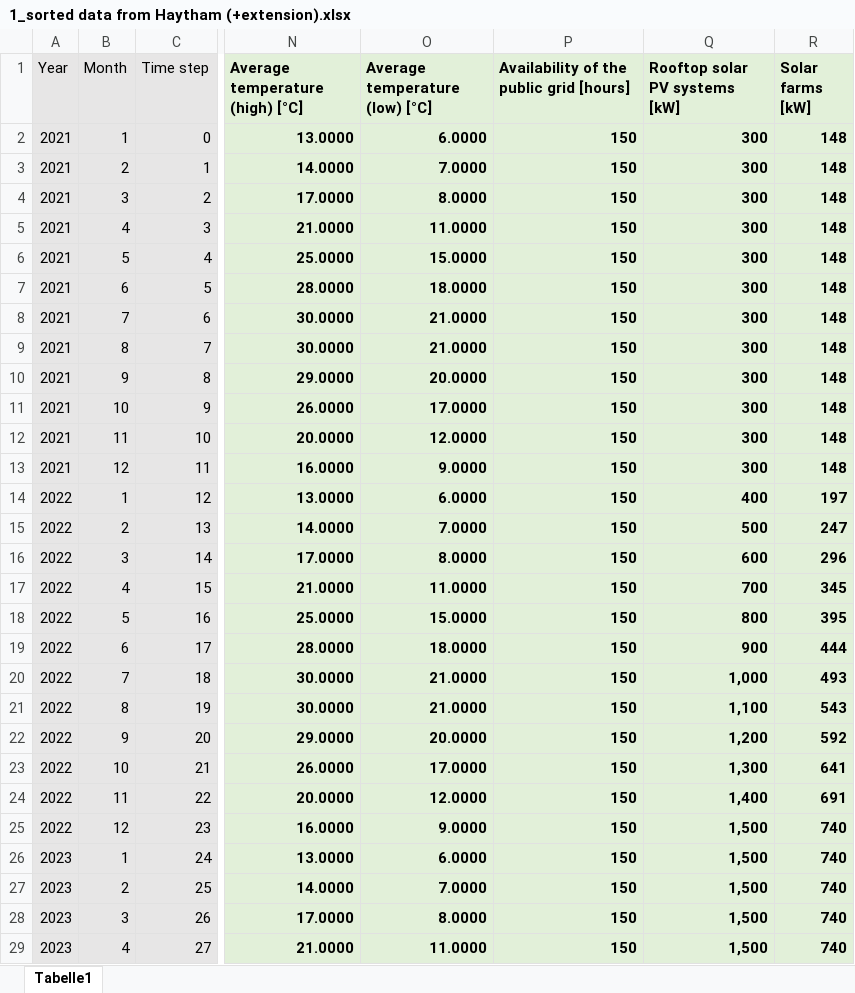
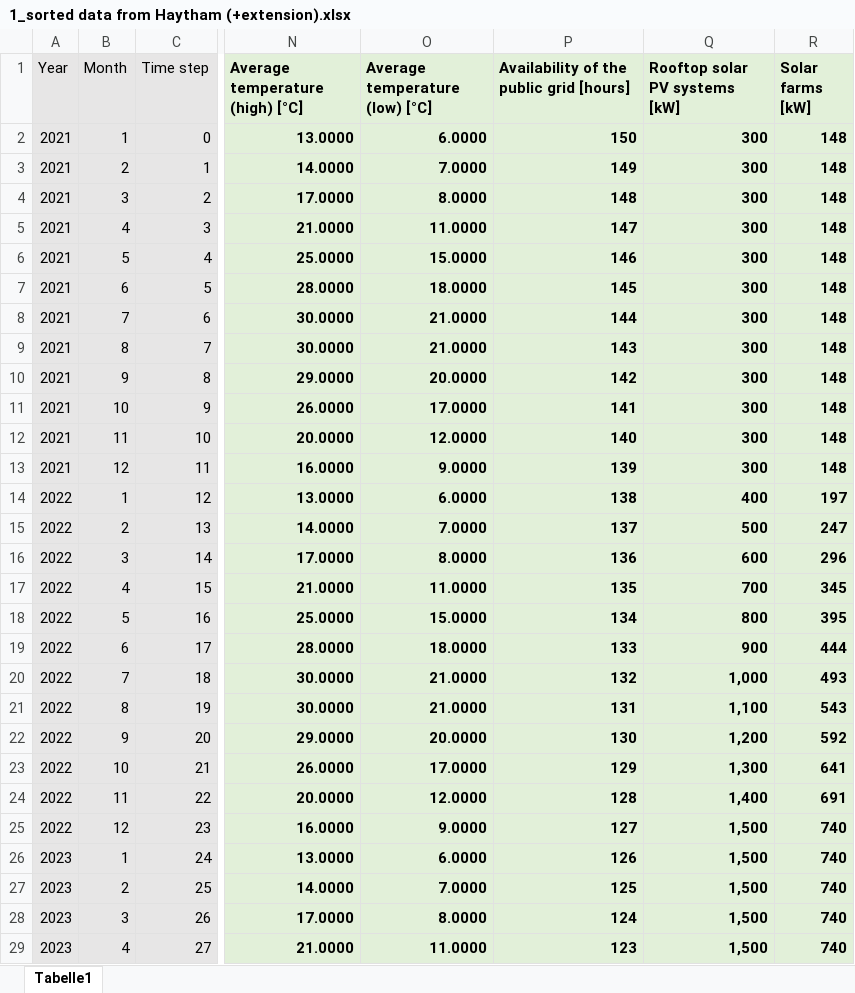
Before and after one commit to sebastianzwickl/lebanese-microgrid, an Excel workbook: model/1_sorted data from Haytham (+extension).xlsx, sheet Tabelle1, drawn as a sheet; only a part is shown, gaps mark what is left out; values as stored, in another font and other column widths than the file's, no borders; the diff covers the shown part only; the diff names each change by its address in the sheet, - before the commit and + after, or states it on an @@ line.

Commit message:
add model

```diff
--- a/model/1_sorted data from Haytham (+extension).xlsx (sheet Tabelle1)
+++ b/model/1_sorted data from Haytham (+extension).xlsx (sheet Tabelle1)
-P3: 150
+P3: 149
-P4: 150
+P4: 148
-P5: 150
+P5: 147
-P6: 150
+P6: 146
-P7: 150
+P7: 145
-P8: 150
+P8: 144
-P9: 150
+P9: 143
-P10: 150
+P10: 142
-P11: 150
+P11: 141
-P12: 150
+P12: 140
-P13: 150
+P13: 139
-P14: 150
+P14: 138
-P15: 150
+P15: 137
-P16: 150
+P16: 136
-P17: 150
+P17: 135
-P18: 150
+P18: 134
-P19: 150
+P19: 133
-P20: 150
+P20: 132
-P21: 150
+P21: 131
-P22: 150
+P22: 130
-P23: 150
+P23: 129
-P24: 150
+P24: 128
-P25: 150
+P25: 127
-P26: 150
+P26: 126
-P27: 150
+P27: 125
-P28: 150
+P28: 124
-P29: 150
+P29: 123
```
Also changed, not shown: 13 edited cells elsewhere in this sheet, 21 other files.
